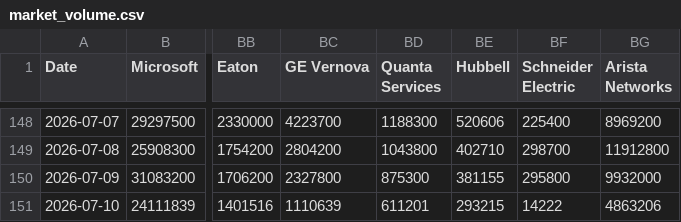
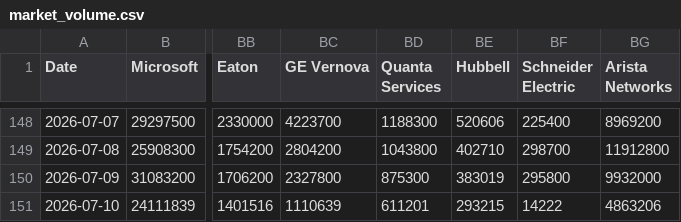
Before and after one commit to lemonca11/ai_invest_agent, a CSV file: data/market_volume.csv, drawn as a sheet; only a part is shown, gaps mark what is left out; the diff names each change by its address in the sheet, - before the commit and + after, or states it on an @@ line.

```diff
--- a/data/market_volume.csv
+++ b/data/market_volume.csv
-BE150 (Hubbell): 381155
+BE150 (Hubbell): 383019
```
Also changed, not shown: data/market_signals.csv, 10 other files.
